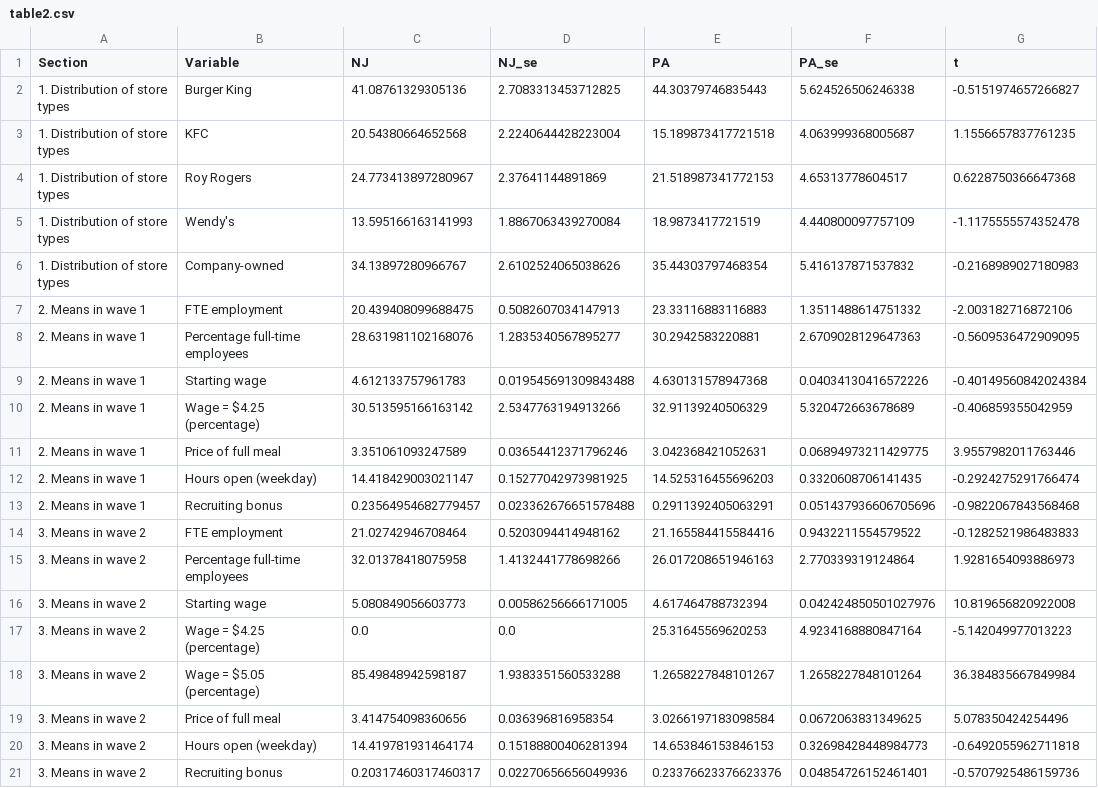
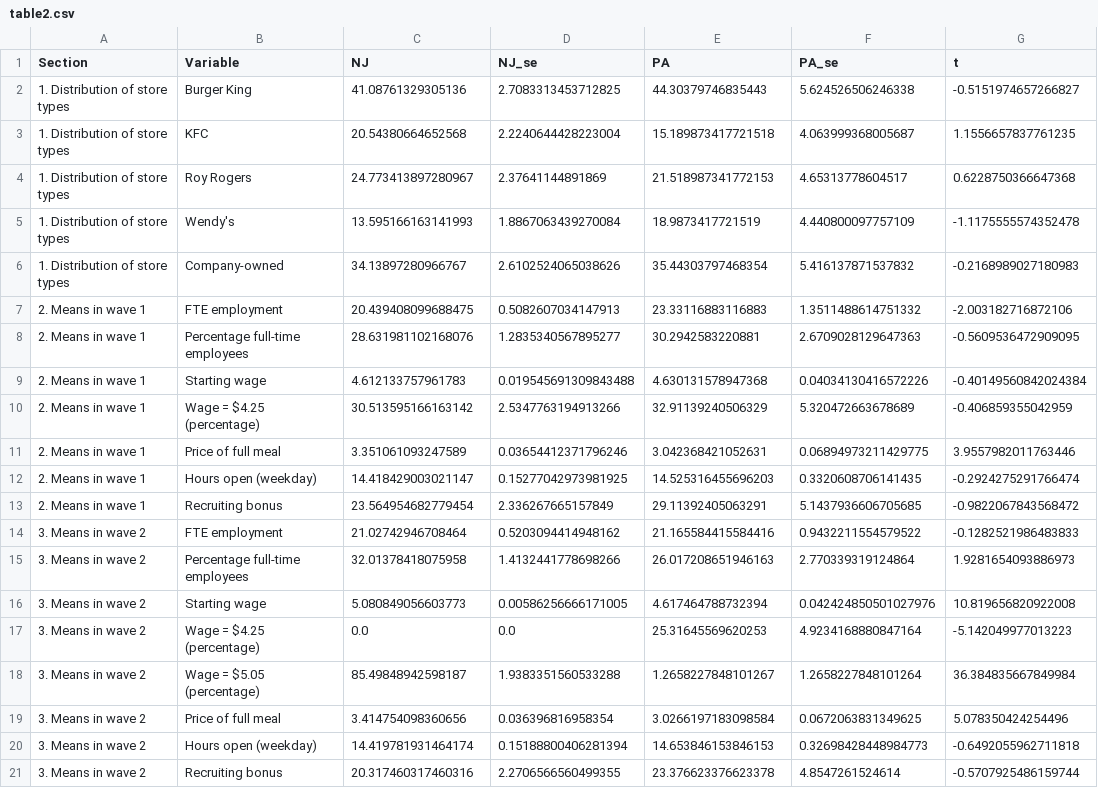
Before and after one commit to tracywhit5-gif/Replication_of_Card_and_Krueger_LONG_Yuhang_30367605053, a CSV file: output/table2.csv, drawn as a sheet.

Commit message:
Fix Table 2 bonus units and Table 3 change-row standard errors
- Table 2: report recruiting bonus as a percentage (BONUS/SPECIAL2 x100),
  matching the paper's 23.5/29.1/20.3/23.4 instead of 0/1 fractions.
- Table 3 row 3 (change, all available observations): use the level
  difference mean(wave2)-mean(wave1) with the paired-difference SE
  sqrt(SE1^2+SE2^2-2*rho*SE1*SE2), rho=0.45, instead of the balanced
  store-level-change SE; compute the NJ-PA/Low-High/Mid-High difference
  cells from level differences so Mid-High = 2.91.

```diff
--- a/output/table2.csv
+++ b/output/table2.csv
@@ -12,3 +12,3 @@ Section,Variable,NJ,NJ_se,PA,PA_se,t
 2. Means in wave 1,Hours open (weekday),14.418429003021147,0.15277042973981925,14.525316455696203,0.3320608706141435,-0.2924275291766474
-2. Means in wave 1,Recruiting bonus,0.23564954682779457,0.023362676651578488,0.2911392405063291,0.051437936606705696,-0.9822067843568468
+2. Means in wave 1,Recruiting bonus,23.564954682779454,2.336267665157849,29.11392405063291,5.1437936606705685,-0.9822067843568472
 3. Means in wave 2,FTE employment,21.02742946708464,0.5203094414948162,21.165584415584416,0.9432211554579522,-0.1282521986483833
@@ -20,2 +20,2 @@ Section,Variable,NJ,NJ_se,PA,PA_se,t
 3. Means in wave 2,Hours open (weekday),14.419781931464174,0.15188800406281394,14.653846153846153,0.32698428448984773,-0.6492055962711818
-3. Means in wave 2,Recruiting bonus,0.20317460317460317,0.02270656656049936,0.23376623376623376,0.04854726152461401,-0.5707925486159736
+3. Means in wave 2,Recruiting bonus,20.317460317460316,2.2706566560499355,23.376623376623378,4.8547261524614,-0.5707925486159744
```
Also changed, not shown: output/table3.csv, 3 other files.
